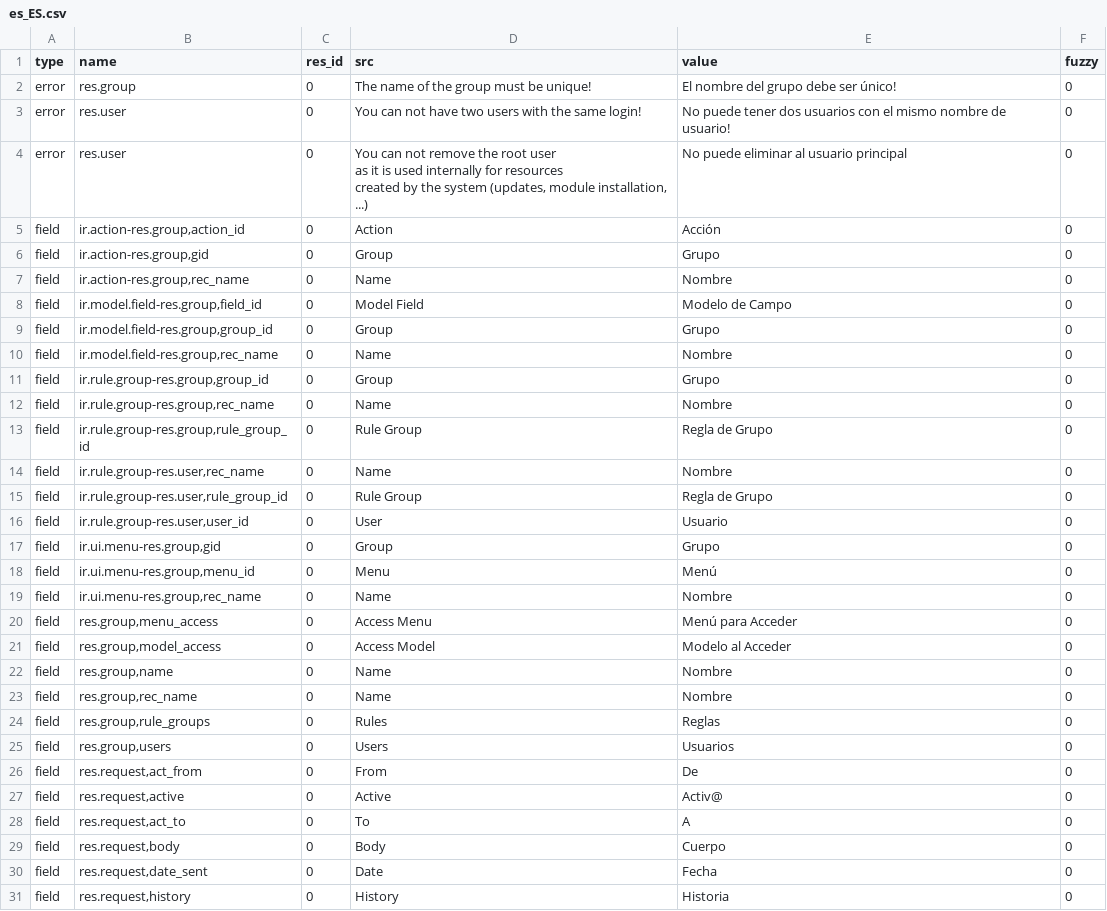
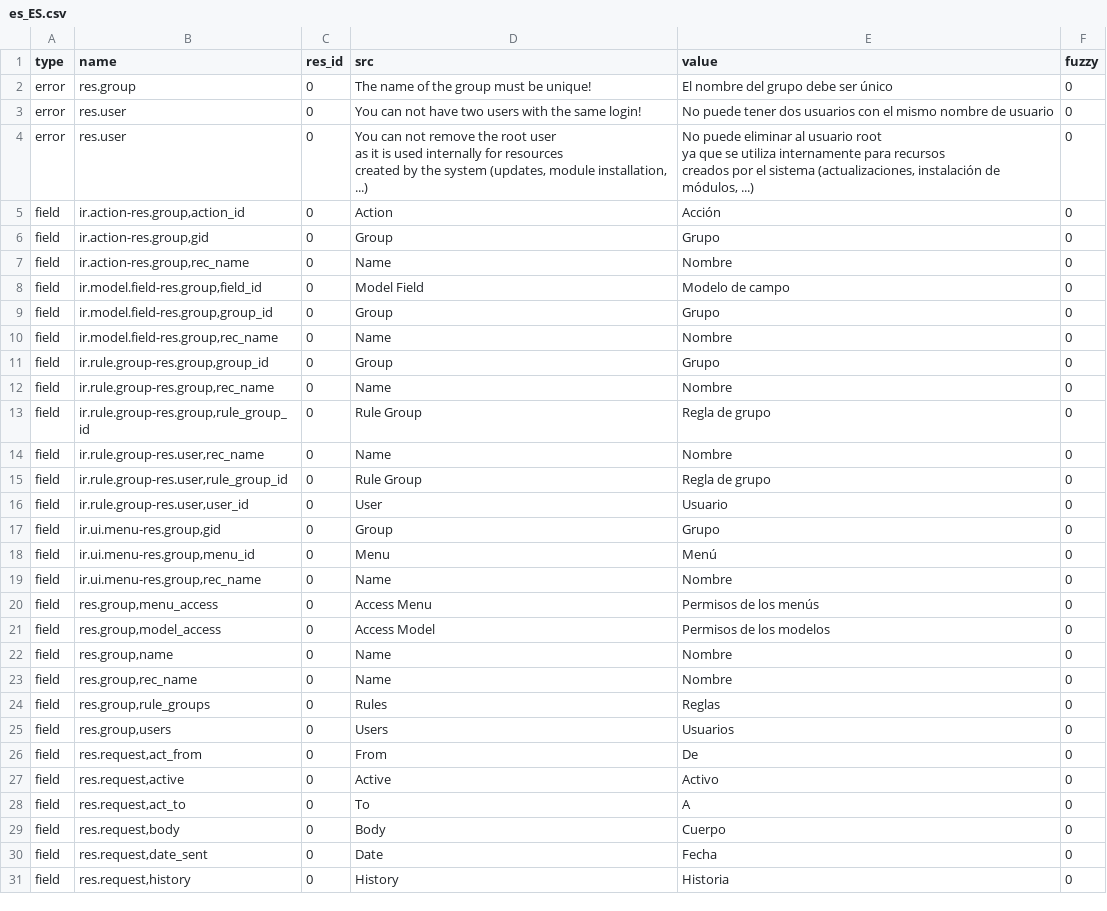
Before and after one commit to tryton/trytond, a CSV file: trytond/res/es_ES.csv, drawn as a sheet; only a part is shown; the diff covers the shown part only.

```diff
--- a/trytond/res/es_ES.csv
+++ b/trytond/res/es_ES.csv
@@ -1,7 +1,9 @@
 type,name,res_id,src,value,fuzzy
-error,res.group,0,The name of the group must be unique!,El nombre del grupo debe ser único!,0
-error,res.user,0,You can not have two users with the same login!,No puede tener dos usuarios con el mismo nombre de usuario!,0
-error,res.user,0,"You can not remove the root user
-as it is used internally for resources
-created by the system (updates, module installation, ...)",No puede eliminar al usuario principal,0
+error,res.group,0,The name of the group must be unique!,El nombre del grupo debe ser único,0
+error,res.user,0,You can not have two users with the same login!,No puede tener dos usuarios con el mismo nombre de usuario,0
+error,res.user,0,"You can not remove the root user
+as it is used internally for resources
+created by the system (updates, module installation, ...)","No puede eliminar al usuario root
+ya que se utiliza internamente para recursos
+creados por el sistema (actualizaciones, instalación de módulos, ...)",0
 field,"ir.action-res.group,action_id",0,Action,Acción,0
@@ -9,3 +11,3 @@ field,"ir.action-res.group,gid",0,Group,Grupo,0
 field,"ir.action-res.group,rec_name",0,Name,Nombre,0
-field,"ir.model.field-res.group,field_id",0,Model Field,Modelo de Campo,0
+field,"ir.model.field-res.group,field_id",0,Model Field,Modelo de campo,0
 field,"ir.model.field-res.group,group_id",0,Group,Grupo,0
@@ -14,5 +16,5 @@ field,"ir.rule.group-res.group,group_id",0,Group,Grupo,0
 field,"ir.rule.group-res.group,rec_name",0,Name,Nombre,0
-field,"ir.rule.group-res.group,rule_group_id",0,Rule Group,Regla de Grupo,0
+field,"ir.rule.group-res.group,rule_group_id",0,Rule Group,Regla de grupo,0
 field,"ir.rule.group-res.user,rec_name",0,Name,Nombre,0
-field,"ir.rule.group-res.user,rule_group_id",0,Rule Group,Regla de Grupo,0
+field,"ir.rule.group-res.user,rule_group_id",0,Rule Group,Regla de grupo,0
 field,"ir.rule.group-res.user,user_id",0,User,Usuario,0
@@ -21,4 +23,4 @@ field,"ir.ui.menu-res.group,menu_id",0,Menu,Menú,0
 field,"ir.ui.menu-res.group,rec_name",0,Name,Nombre,0
-field,"res.group,menu_access",0,Access Menu,Menú para Acceder,0
-field,"res.group,model_access",0,Access Model,Modelo al Acceder,0
+field,"res.group,menu_access",0,Access Menu,Permisos de los menús,0
+field,"res.group,model_access",0,Access Model,Permisos de los modelos,0
 field,"res.group,name",0,Name,Nombre,0
@@ -28,3 +30,3 @@ field,"res.group,users",0,Users,Usuarios,0
 field,"res.request,act_from",0,From,De,0
-field,"res.request,active",0,Active,Activ@,0
+field,"res.request,active",0,Active,Activo,0
 field,"res.request,act_to",0,To,A,0
```
Also changed, not shown: 38 edited cells elsewhere in this file, trytond/webdav/es_ES.csv, trytond/workflow/es_ES.csv.
